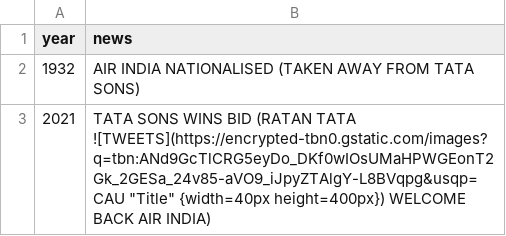
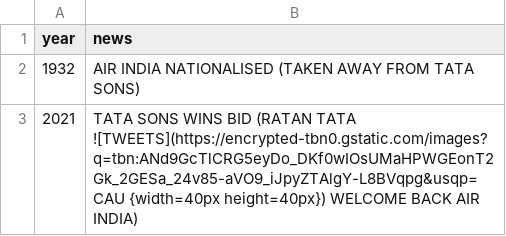
Before and after one commit to SURYAMATHUR13/REPO-LEARN, a CSV file: _data/news.csv, drawn as a sheet.

Commit message:
Update news.csv

```diff
--- a/_data/news.csv
+++ b/_data/news.csv
@@ -2,2 +2,2 @@ year,news
 1932,AIR INDIA NATIONALISED (TAKEN AWAY FROM TATA SONS)
-2021,TATA SONS WINS BID (RATAN TATA ![TWEETS](https://encrypted-tbn0.gstatic.com/images?q=tbn:ANd9GcTlCRG5eyDo_DKf0wIOsUMaHPWGEonT2Gk_2GESa_24v85-aVO9_iJpyZTAlgY-L8BVqpg&usqp=CAU "Title" {width=40px height=400px}) WELCOME BACK AIR INDIA)
+2021,TATA SONS WINS BID (RATAN TATA ![TWEETS](https://encrypted-tbn0.gstatic.com/images?q=tbn:ANd9GcTlCRG5eyDo_DKf0wIOsUMaHPWGEonT2Gk_2GESa_24v85-aVO9_iJpyZTAlgY-L8BVqpg&usqp=CAU {width=40px height=40px}) WELCOME BACK AIR INDIA)
```
